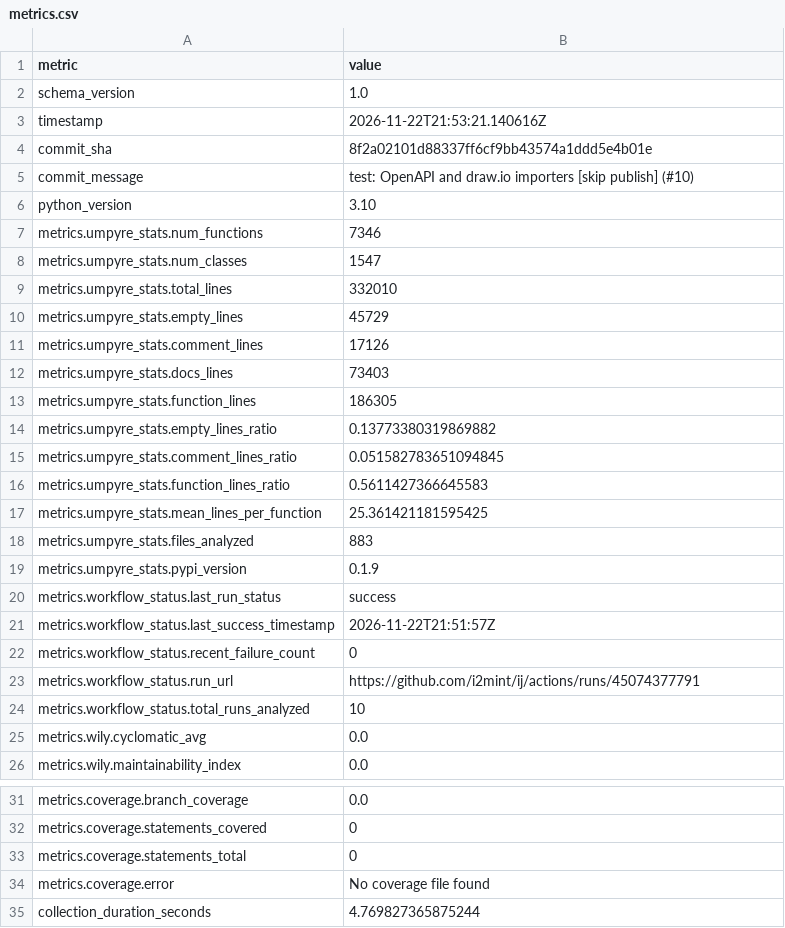
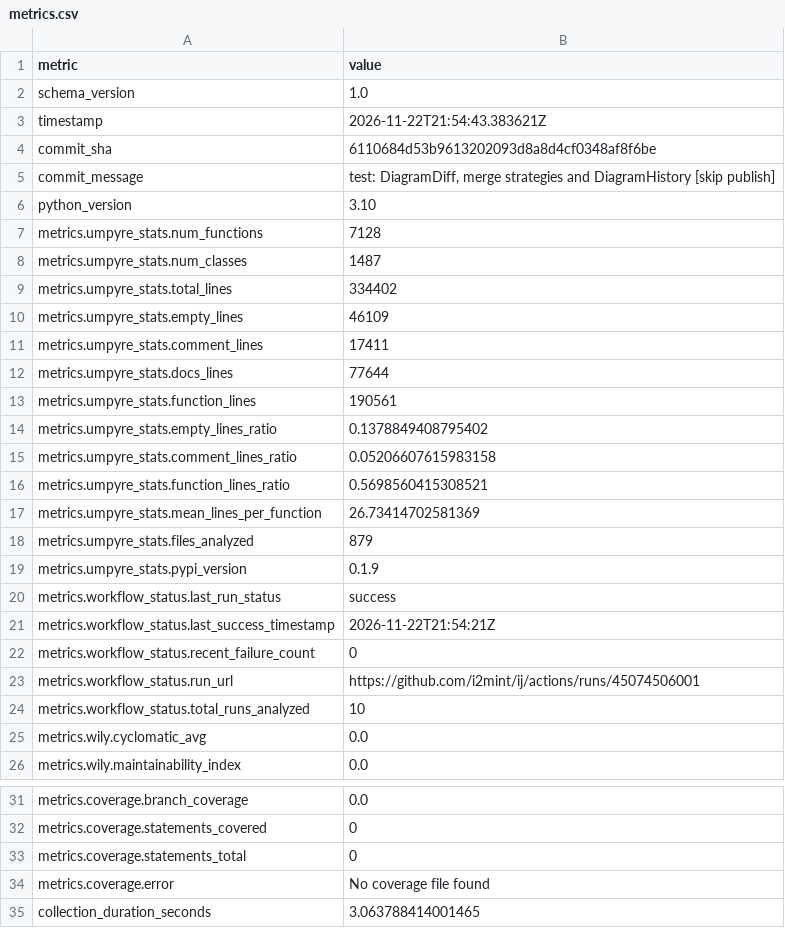
Before and after one commit to i2mint/ij, a CSV file: metrics.csv, drawn as a sheet; only a part is shown, gaps mark what is left out.

Commit message:
Update metrics for 6110684

```diff
--- a/metrics.csv
+++ b/metrics.csv
@@ -2,23 +2,23 @@ metric,value
 schema_version,1.0
-timestamp,2026-11-22T21:53:21.140616Z
-commit_sha,8f2a02101d88337ff6cf9bb43574a1ddd5e4b01e
-commit_message,test: OpenAPI and draw.io importers [skip publish] (#10)
+timestamp,2026-11-22T21:54:43.383621Z
+commit_sha,6110684d53b9613202093d8a8d4cf0348af8f6be
+commit_message,"test: DiagramDiff, merge strategies and DiagramHistory [skip publish]"
 python_version,3.10
-metrics.umpyre_stats.num_functions,7346
-metrics.umpyre_stats.num_classes,1547
-metrics.umpyre_stats.total_lines,332010
-metrics.umpyre_stats.empty_lines,45729
-metrics.umpyre_stats.comment_lines,17126
-metrics.umpyre_stats.docs_lines,73403
-metrics.umpyre_stats.function_lines,186305
-metrics.umpyre_stats.empty_lines_ratio,0.13773380319869882
-metrics.umpyre_stats.comment_lines_ratio,0.051582783651094845
-metrics.umpyre_stats.function_lines_ratio,0.5611427366645583
-metrics.umpyre_stats.mean_lines_per_function,25.361421181595425
-metrics.umpyre_stats.files_analyzed,883
+metrics.umpyre_stats.num_functions,7128
+metrics.umpyre_stats.num_classes,1487
+metrics.umpyre_stats.total_lines,334402
+metrics.umpyre_stats.empty_lines,46109
+metrics.umpyre_stats.comment_lines,17411
+metrics.umpyre_stats.docs_lines,77644
+metrics.umpyre_stats.function_lines,190561
+metrics.umpyre_stats.empty_lines_ratio,0.1378849408795402
+metrics.umpyre_stats.comment_lines_ratio,0.05206607615983158
+metrics.umpyre_stats.function_lines_ratio,0.5698560415308521
+metrics.umpyre_stats.mean_lines_per_function,26.73414702581369
+metrics.umpyre_stats.files_analyzed,879
 metrics.umpyre_stats.pypi_version,0.1.9
 metrics.workflow_status.last_run_status,success
-metrics.workflow_status.last_success_timestamp,2026-11-22T21:51:57Z
+metrics.workflow_status.last_success_timestamp,2026-11-22T21:54:21Z
 metrics.workflow_status.recent_failure_count,0
-metrics.workflow_status.run_url,https://github.com/i2mint/ij/actions/runs/45074377791
+metrics.workflow_status.run_url,https://github.com/i2mint/ij/actions/runs/45074506001
 metrics.workflow_status.total_runs_analyzed,10
@@ -38,2 +38,2 @@ metrics.coverage.statements_total,0
 metrics.coverage.error,No coverage file found
-collection_duration_seconds,4.769827365875244
+collection_duration_seconds,3.063788414001465
```
Also changed, not shown: 2 other files.
